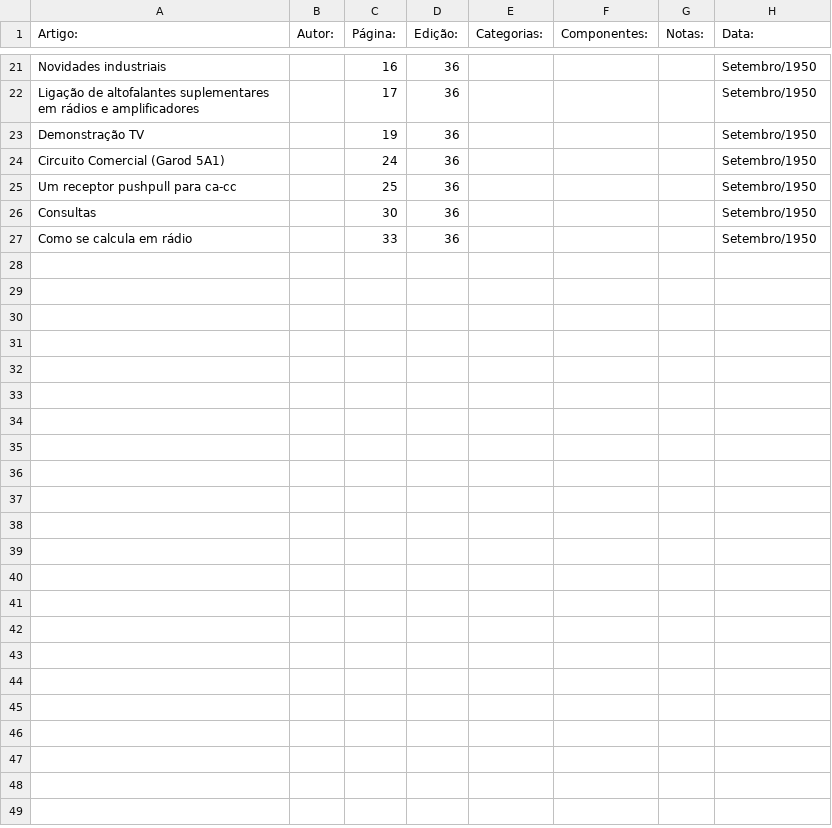
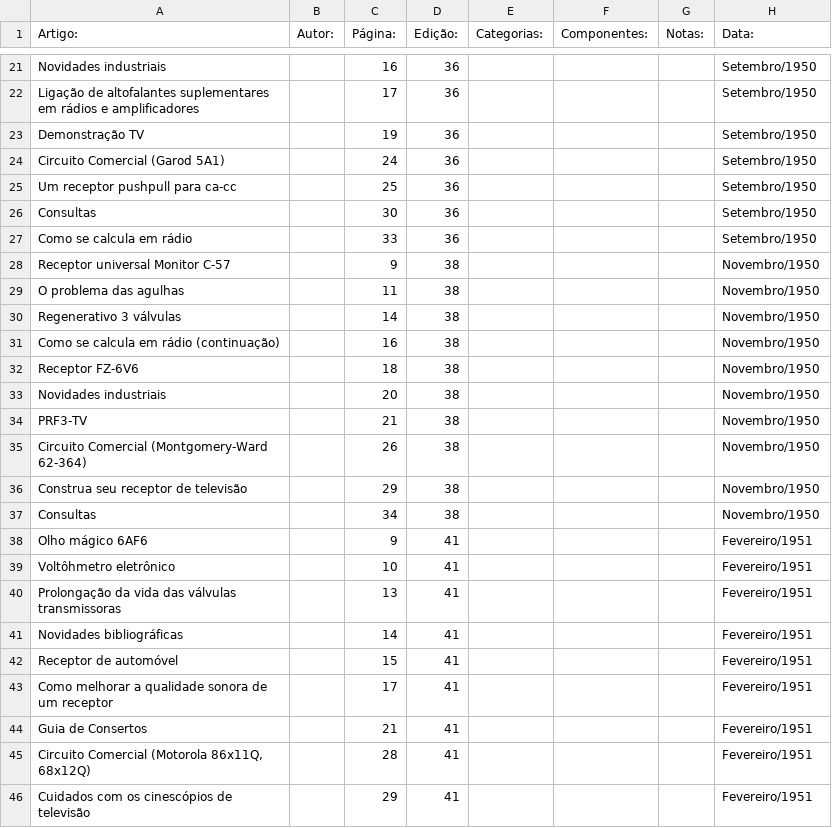
Before and after one commit to Pakequis/Indices_revistas_de_eletronica, a CSV file: Indices/Revista Monitor de Radio e TV.csv, drawn as a sheet; only a part is shown, gaps mark what is left out; the diff covers the shown part only.

Commit message:
Mais algumas edições

```diff
--- a/Indices/Revista Monitor de Radio e TV.csv
+++ b/Indices/Revista Monitor de Radio e TV.csv
@@ -27 +27,20 @@
 "Como se calcula em rádio",,33,36,,,,"Setembro/1950"
+"Receptor universal Monitor C-57",,9,38,,,,"Novembro/1950"
+"O problema das agulhas",,11,38,,,,"Novembro/1950"
+"Regenerativo 3 válvulas",,14,38,,,,"Novembro/1950"
+"Como se calcula em rádio (continuação)",,16,38,,,,"Novembro/1950"
+"Receptor FZ-6V6",,18,38,,,,"Novembro/1950"
+"Novidades industriais",,20,38,,,,"Novembro/1950"
+"PRF3-TV",,21,38,,,,"Novembro/1950"
+"Circuito Comercial (Montgomery-Ward 62-364)",,26,38,,,,"Novembro/1950"
+"Construa seu receptor de televisão",,29,38,,,,"Novembro/1950"
+"Consultas",,34,38,,,,"Novembro/1950"
+"Olho mágico 6AF6",,9,41,,,,"Fevereiro/1951"
+"Voltôhmetro eletrônico",,10,41,,,,"Fevereiro/1951"
+"Prolongação da vida das válvulas transmissoras",,13,41,,,,"Fevereiro/1951"
+"Novidades bibliográficas",,14,41,,,,"Fevereiro/1951"
+"Receptor de automóvel",,15,41,,,,"Fevereiro/1951"
+"Como melhorar a qualidade sonora de um receptor",,17,41,,,,"Fevereiro/1951"
+"Guia de Consertos",,21,41,,,,"Fevereiro/1951"
+"Circuito Comercial (Motorola 86x11Q, 68x12Q)",,28,41,,,,"Fevereiro/1951"
+"Cuidados com os cinescópios de televisão",,29,41,,,,"Fevereiro/1951"
```
Also changed, not shown: 15 added rows elsewhere in this file.
